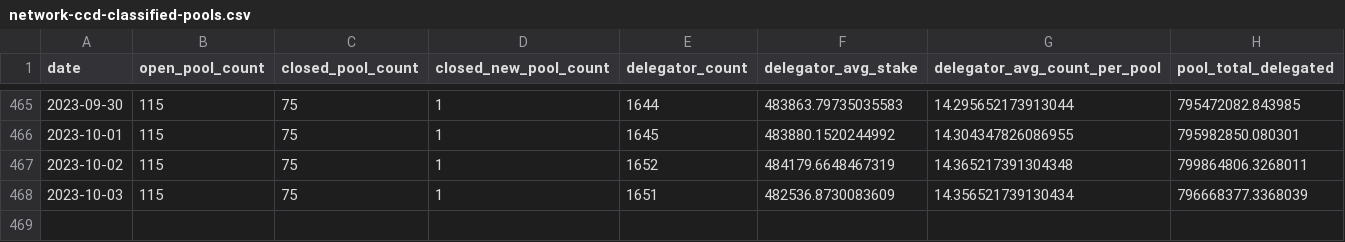
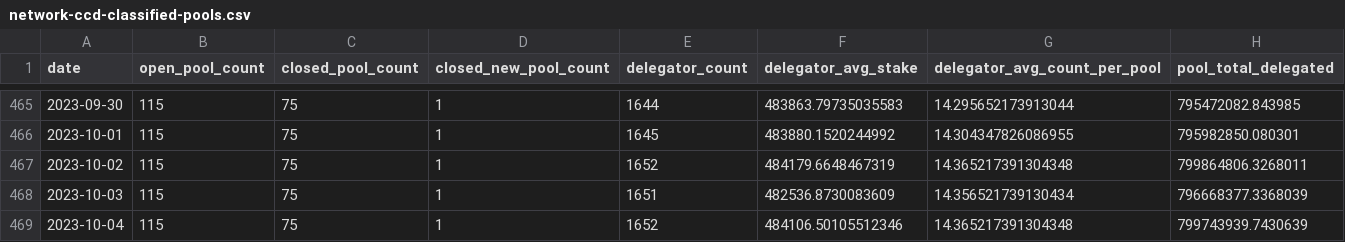
Before and after one commit to sderuiter/concordium-network-statistics, a CSV file: network-ccd-classified-pools.csv, drawn as a sheet; only a part is shown, gaps mark what is left out.

```diff
--- a/network-ccd-classified-pools.csv
+++ b/network-ccd-classified-pools.csv
@@ -468 +468,2 @@ date,open_pool_count,closed_pool_count,closed_new_pool_count,delegator_count,del
 2023-10-03,115,75,1,1651,482536.8730083609,14.356521739130434,796668377.3368039
+2023-10-04,115,75,1,1652,484106.50105512346,14.365217391304348,799743939.7430639
```
Also changed, not shown: network-ccd-classified.csv, network-ccd-coingecko.csv, 25 other files.
